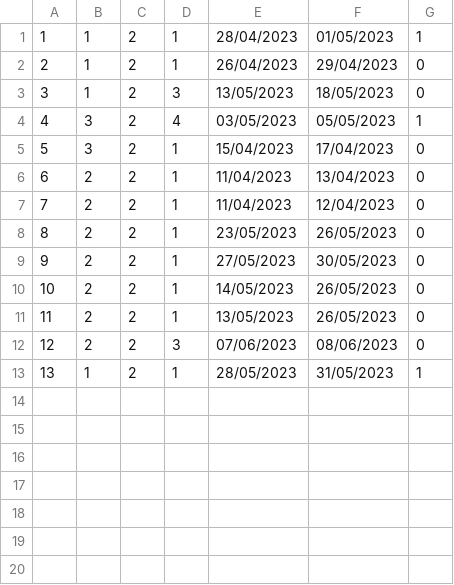
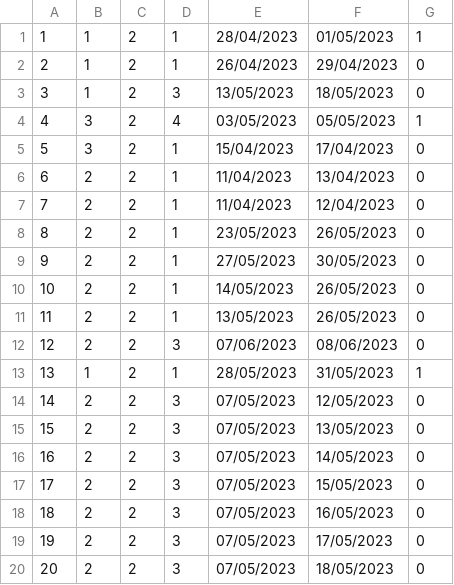
Before and after one commit to marko-nikolic01/travel-agency, a CSV file: TravelAgency/TravelAgency/Resources/Data/accommodationReservations.csv, drawn as a sheet.

```diff
--- a/TravelAgency/TravelAgency/Resources/Data/accommodationReservations.csv
+++ b/TravelAgency/TravelAgency/Resources/Data/accommodationReservations.csv
@@ -13 +13,8 @@
 13|1|2|1|28/05/2023|31/05/2023|1
+14|2|2|3|07/05/2023|12/05/2023|0
+15|2|2|3|07/05/2023|13/05/2023|0
+16|2|2|3|07/05/2023|14/05/2023|0
+17|2|2|3|07/05/2023|15/05/2023|0
+18|2|2|3|07/05/2023|16/05/2023|0
+19|2|2|3|07/05/2023|17/05/2023|0
+20|2|2|3|07/05/2023|18/05/2023|0
```
Also changed, not shown: 9 other files.
